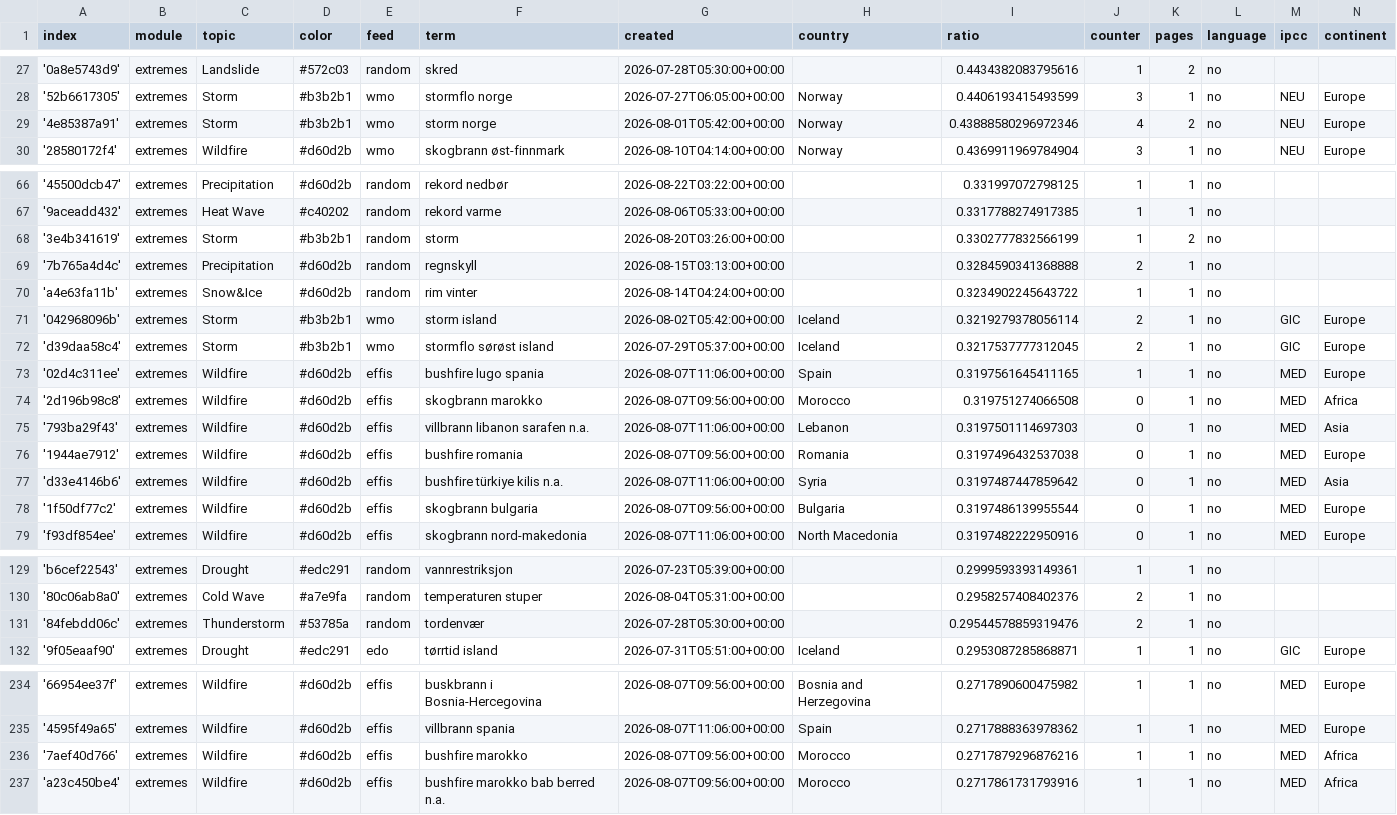
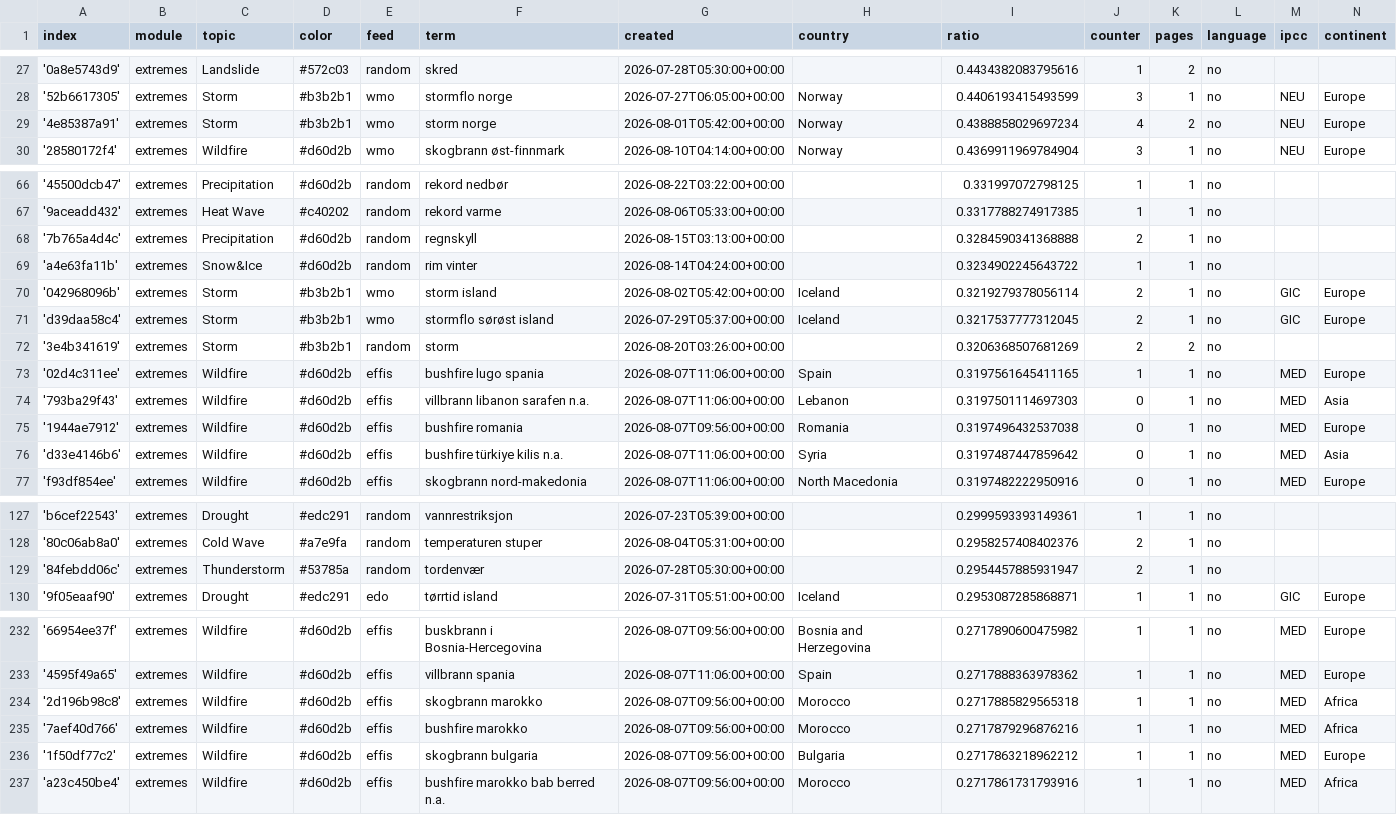
Before and after one commit to sonjanews/norwegianExtreme, a CSV file: terms.csv, drawn as a sheet; only a part is shown, gaps mark what is left out.

```diff
--- a/terms.csv
+++ b/terms.csv
@@ -28,3 +28,3 @@ index,module,topic,color,feed,term,created,country,ratio,counter,pages,language,
 '52b6617305',extremes,Storm,#b3b2b1,wmo,stormflo norge,2026-07-27T06:05:00+00:00,Norway,0.4406193415493599,3,1,no,NEU,Europe
-'4e85387a91',extremes,Storm,#b3b2b1,wmo,storm norge,2026-08-01T05:42:00+00:00,Norway,0.43888580296972346,4,2,no,NEU,Europe
+'4e85387a91',extremes,Storm,#b3b2b1,wmo,storm norge,2026-08-01T05:42:00+00:00,Norway,0.4388858029697234,4,2,no,NEU,Europe
 '28580172f4',extremes,Wildfire,#d60d2b,wmo,skogbrann øst-finnmark,2026-08-10T04:14:00+00:00,Norway,0.4369911969784904,3,1,no,NEU,Europe
@@ -67,3 +67,2 @@ index,module,topic,color,feed,term,created,country,ratio,counter,pages,language,
 '9aceadd432',extremes,Heat Wave,#c40202,random,rekord varme,2026-08-06T05:33:00+00:00,,0.3317788274917385,1,1,no,,
-'3e4b341619',extremes,Storm,#b3b2b1,random,storm,2026-08-20T03:26:00+00:00,,0.3302777832566199,1,2,no,,
 '7b765a4d4c',extremes,Precipitation,#d60d2b,random,regnskyll,2026-08-15T03:13:00+00:00,,0.3284590341368888,2,1,no,,
@@ -72,4 +71,4 @@ index,module,topic,color,feed,term,created,country,ratio,counter,pages,language,
 'd39daa58c4',extremes,Storm,#b3b2b1,wmo,stormflo sørøst island,2026-07-29T05:37:00+00:00,Iceland,0.3217537777312045,2,1,no,GIC,Europe
+'3e4b341619',extremes,Storm,#b3b2b1,random,storm,2026-08-20T03:26:00+00:00,,0.3206368507681269,2,2,no,,
 '02d4c311ee',extremes,Wildfire,#d60d2b,effis,bushfire lugo spania,2026-08-07T11:06:00+00:00,Spain,0.3197561645411165,1,1,no,MED,Europe
-'2d196b98c8',extremes,Wildfire,#d60d2b,effis,skogbrann marokko,2026-08-07T09:56:00+00:00,Morocco,0.319751274066508,0,1,no,MED,Africa
 '793ba29f43',extremes,Wildfire,#d60d2b,effis,villbrann libanon sarafen n.a.,2026-08-07T11:06:00+00:00,Lebanon,0.3197501114697303,0,1,no,MED,Asia
@@ -77,3 +76,2 @@ index,module,topic,color,feed,term,created,country,ratio,counter,pages,language,
 'd33e4146b6',extremes,Wildfire,#d60d2b,effis,bushfire türkiye kilis n.a.,2026-08-07T11:06:00+00:00,Syria,0.3197487447859642,0,1,no,MED,Asia
-'1f50df77c2',extremes,Wildfire,#d60d2b,effis,skogbrann bulgaria,2026-08-07T09:56:00+00:00,Bulgaria,0.3197486139955544,0,1,no,MED,Europe
 'f93df854ee',extremes,Wildfire,#d60d2b,effis,skogbrann nord-makedonia,2026-08-07T11:06:00+00:00,North Macedonia,0.3197482222950916,0,1,no,MED,Europe
@@ -130,3 +128,3 @@ index,module,topic,color,feed,term,created,country,ratio,counter,pages,language,
 '80c06ab8a0',extremes,Cold Wave,#a7e9fa,random,temperaturen stuper,2026-08-04T05:31:00+00:00,,0.2958257408402376,2,1,no,,
-'84febdd06c',extremes,Thunderstorm,#53785a,random,tordenvær,2026-07-28T05:30:00+00:00,,0.29544578859319476,2,1,no,,
+'84febdd06c',extremes,Thunderstorm,#53785a,random,tordenvær,2026-07-28T05:30:00+00:00,,0.2954457885931947,2,1,no,,
 '9f05eaaf90',extremes,Drought,#edc291,edo,tørrtid island,2026-07-31T05:51:00+00:00,Iceland,0.2953087285868871,1,1,no,GIC,Europe
@@ -235,3 +233,5 @@ index,module,topic,color,feed,term,created,country,ratio,counter,pages,language,
 '4595f49a65',extremes,Wildfire,#d60d2b,effis,villbrann spania,2026-08-07T11:06:00+00:00,Spain,0.2717888363978362,1,1,no,MED,Europe
+'2d196b98c8',extremes,Wildfire,#d60d2b,effis,skogbrann marokko,2026-08-07T09:56:00+00:00,Morocco,0.2717885829565318,1,1,no,MED,Africa
 '7aef40d766',extremes,Wildfire,#d60d2b,effis,bushfire marokko,2026-08-07T09:56:00+00:00,Morocco,0.2717879296876216,1,1,no,MED,Africa
+'1f50df77c2',extremes,Wildfire,#d60d2b,effis,skogbrann bulgaria,2026-08-07T09:56:00+00:00,Bulgaria,0.2717863218962212,1,1,no,MED,Europe
 'a23c450be4',extremes,Wildfire,#d60d2b,effis,bushfire marokko bab berred n.a.,2026-08-07T09:56:00+00:00,Morocco,0.2717861731793916,1,1,no,MED,Africa
```
Also changed, not shown: 2 other files.
